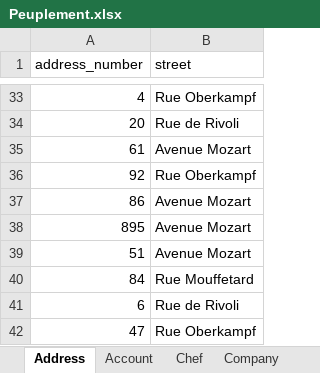
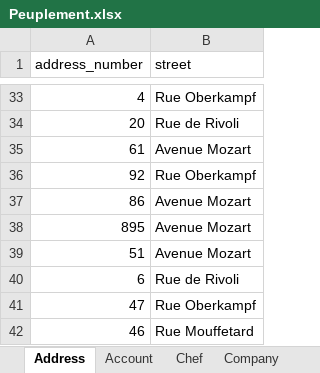
Before and after one commit to aust-1/LivInParis, an Excel workbook: resources/Peuplement.xlsx, sheet Address, drawn as a sheet; only a part is shown, gaps mark what is left out; the shorter side is filled out with more unchanged rows; values as stored, in another font and other column widths than the file's, no borders; the diff names each change by its address in the sheet, - before the commit and + after, or states it on an @@ line.

```diff
--- a/resources/Peuplement.xlsx (sheet Address)
+++ b/resources/Peuplement.xlsx (sheet Address)
-row 40: 84 | Rue Mouffetard
```
Also changed, not shown: sheet Customer, 6 other files.
